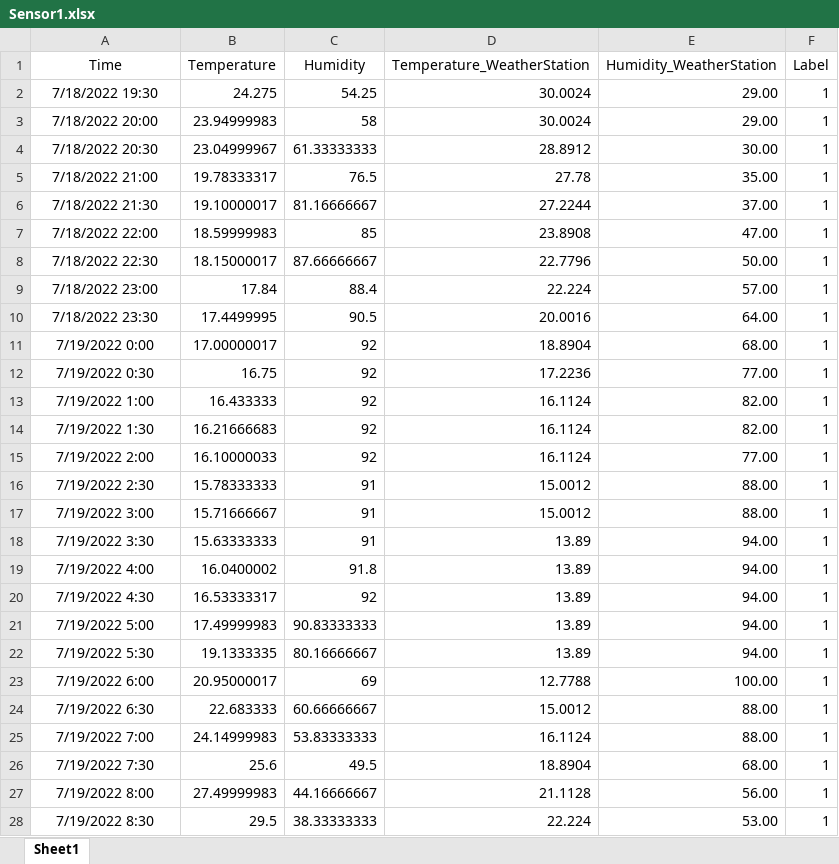
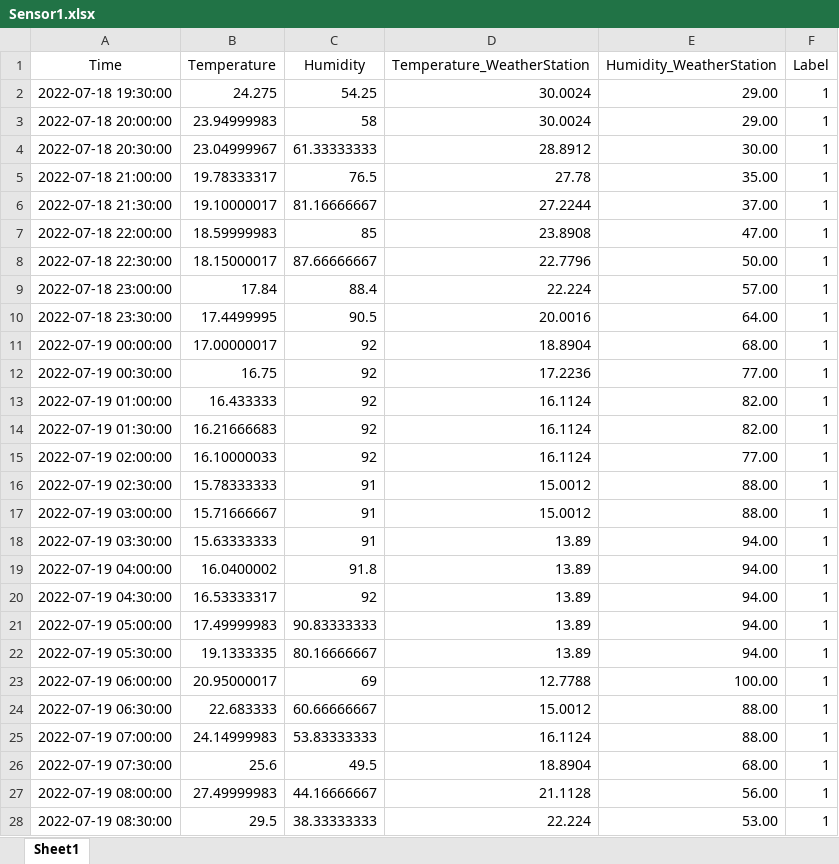
Before and after one commit to duytran1511/sensor_fault_dataset, an Excel workbook: dataset/Sensor1.xlsx, sheet Sheet1, drawn as a sheet; only a part is shown; values as stored, in another font and other column widths than the file's, no borders; the diff covers the shown part only; the diff names each change by its address in the sheet, - before the commit and + after, or states it on an @@ line.

```diff
--- a/dataset/Sensor1.xlsx (sheet Sheet1)
+++ b/dataset/Sensor1.xlsx (sheet Sheet1)
-A2 (Time): 7/18/2022 19:30
+A2 (Time): 2022-07-18 19:30:00
-A3 (Time): 7/18/2022 20:00
+A3 (Time): 2022-07-18 20:00:00
-A4 (Time): 7/18/2022 20:30
+A4 (Time): 2022-07-18 20:30:00
-A5 (Time): 7/18/2022 21:00
+A5 (Time): 2022-07-18 21:00:00
-A6 (Time): 7/18/2022 21:30
+A6 (Time): 2022-07-18 21:30:00
-A7 (Time): 7/18/2022 22:00
+A7 (Time): 2022-07-18 22:00:00
-A8 (Time): 7/18/2022 22:30
+A8 (Time): 2022-07-18 22:30:00
-A9 (Time): 7/18/2022 23:00
+A9 (Time): 2022-07-18 23:00:00
-A10 (Time): 7/18/2022 23:30
+A10 (Time): 2022-07-18 23:30:00
-A11 (Time): 7/19/2022 0:00
+A11 (Time): 2022-07-19 00:00:00
-A12 (Time): 7/19/2022 0:30
+A12 (Time): 2022-07-19 00:30:00
-A13 (Time): 7/19/2022 1:00
+A13 (Time): 2022-07-19 01:00:00
-A14 (Time): 7/19/2022 1:30
+A14 (Time): 2022-07-19 01:30:00
-A15 (Time): 7/19/2022 2:00
+A15 (Time): 2022-07-19 02:00:00
-A16 (Time): 7/19/2022 2:30
+A16 (Time): 2022-07-19 02:30:00
-A17 (Time): 7/19/2022 3:00
+A17 (Time): 2022-07-19 03:00:00
-A18 (Time): 7/19/2022 3:30
+A18 (Time): 2022-07-19 03:30:00
-A19 (Time): 7/19/2022 4:00
+A19 (Time): 2022-07-19 04:00:00
-A20 (Time): 7/19/2022 4:30
+A20 (Time): 2022-07-19 04:30:00
-A21 (Time): 7/19/2022 5:00
+A21 (Time): 2022-07-19 05:00:00
-A22 (Time): 7/19/2022 5:30
+A22 (Time): 2022-07-19 05:30:00
-A23 (Time): 7/19/2022 6:00
+A23 (Time): 2022-07-19 06:00:00
-A24 (Time): 7/19/2022 6:30
+A24 (Time): 2022-07-19 06:30:00
-A25 (Time): 7/19/2022 7:00
+A25 (Time): 2022-07-19 07:00:00
-A26 (Time): 7/19/2022 7:30
+A26 (Time): 2022-07-19 07:30:00
-A27 (Time): 7/19/2022 8:00
+A27 (Time): 2022-07-19 08:00:00
-A28 (Time): 7/19/2022 8:30
+A28 (Time): 2022-07-19 08:30:00
```
Also changed, not shown: 210 edited cells elsewhere in this sheet, dataset/Sensor2.xlsx, dataset/Sensor3.xlsx, 2 other files.
